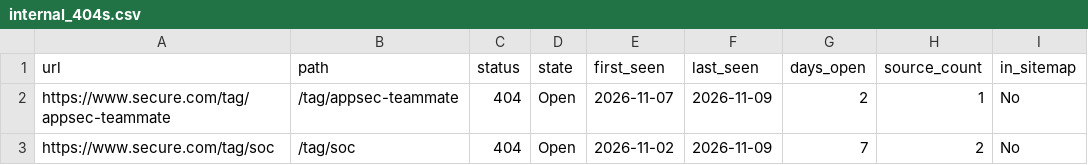
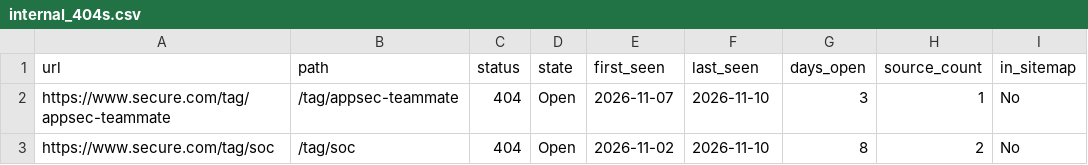
Before and after one commit to thatsocool-mate/secure-404-tracker, a CSV file: data/internal_404s.csv, drawn as a sheet; only a part is shown; the diff covers the shown part only; the diff names each change by its address in the sheet, - before the commit and + after, or states it on an @@ line.

```diff
--- a/data/internal_404s.csv
+++ b/data/internal_404s.csv
-F2:F3 (last_seen): 2026-11-09
+F2:F3 (last_seen): 2026-11-10
-G2 (days_open): 2
+G2 (days_open): 3
-G3 (days_open): 7
+G3 (days_open): 8
```
Also changed, not shown: 1 added row, 1 removed row and 2 edited cells elsewhere in this file, data/internal_404_runs.csv, 2 other files.
